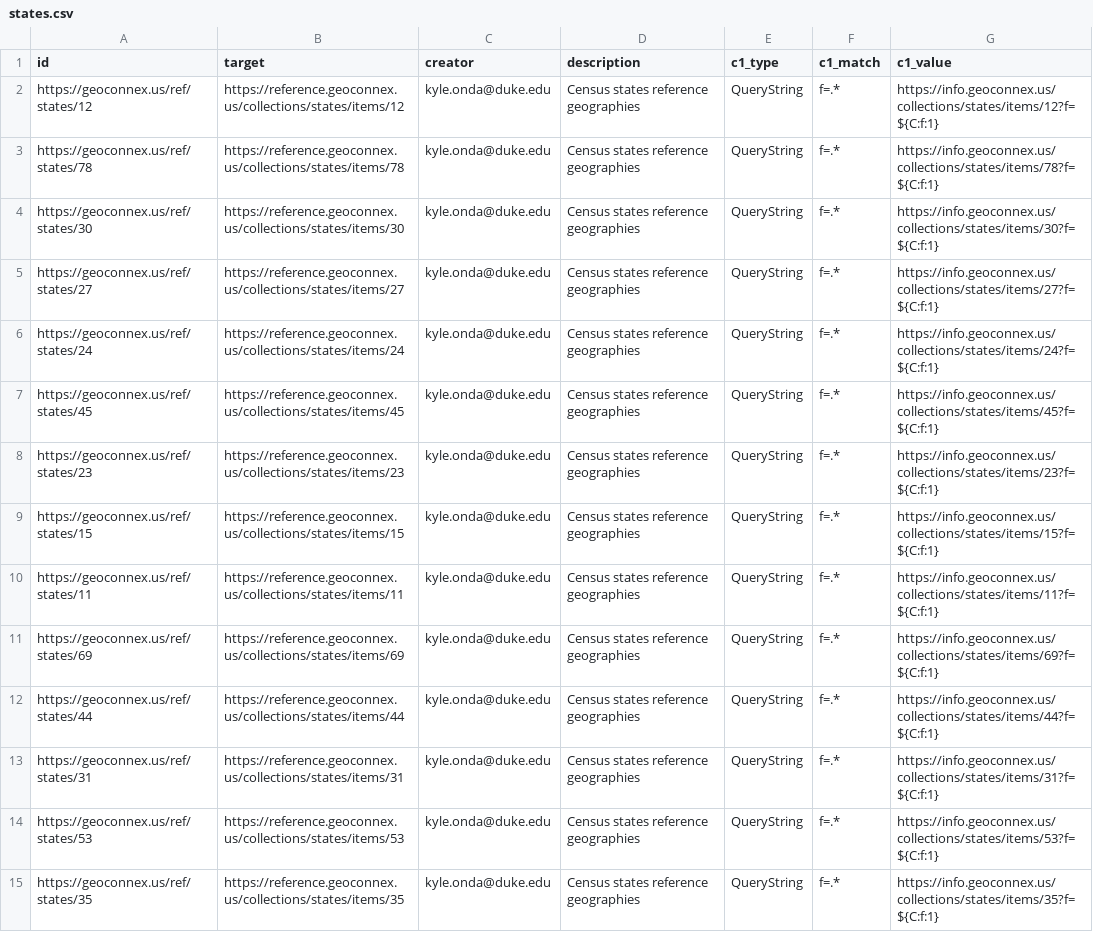
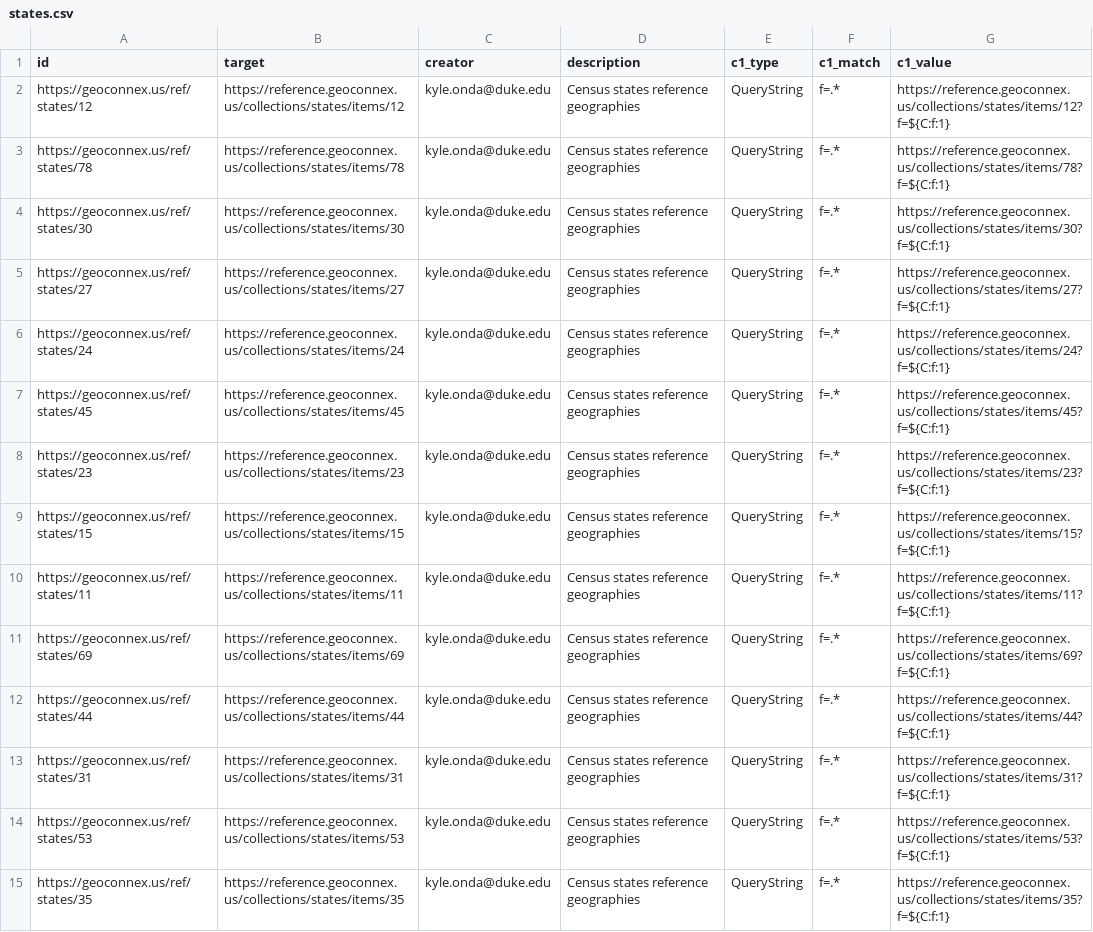
Before and after one commit to internetofwater/pids.geoconnex.us, a CSV file: build/namespaces/ref/states/states.csv, drawn as a sheet; only a part is shown; the diff covers the shown part only; the diff names each change by its address in the sheet, - before the commit and + after, or states it on an @@ line.

```diff
--- a/build/namespaces/ref/states/states.csv
+++ b/build/namespaces/ref/states/states.csv
-G2 (c1_value): https://info.geoconnex.us/collections/states/items/12?f=${C:f:1}
+G2 (c1_value): https://reference.geoconnex.us/collections/states/items/12?f=${C:f:1}
-G3 (c1_value): https://info.geoconnex.us/collections/states/items/78?f=${C:f:1}
+G3 (c1_value): https://reference.geoconnex.us/collections/states/items/78?f=${C:f:1}
-G4 (c1_value): https://info.geoconnex.us/collections/states/items/30?f=${C:f:1}
+G4 (c1_value): https://reference.geoconnex.us/collections/states/items/30?f=${C:f:1}
-G5 (c1_value): https://info.geoconnex.us/collections/states/items/27?f=${C:f:1}
+G5 (c1_value): https://reference.geoconnex.us/collections/states/items/27?f=${C:f:1}
-G6 (c1_value): https://info.geoconnex.us/collections/states/items/24?f=${C:f:1}
+G6 (c1_value): https://reference.geoconnex.us/collections/states/items/24?f=${C:f:1}
-G7 (c1_value): https://info.geoconnex.us/collections/states/items/45?f=${C:f:1}
+G7 (c1_value): https://reference.geoconnex.us/collections/states/items/45?f=${C:f:1}
-G8 (c1_value): https://info.geoconnex.us/collections/states/items/23?f=${C:f:1}
+G8 (c1_value): https://reference.geoconnex.us/collections/states/items/23?f=${C:f:1}
-G9 (c1_value): https://info.geoconnex.us/collections/states/items/15?f=${C:f:1}
+G9 (c1_value): https://reference.geoconnex.us/collections/states/items/15?f=${C:f:1}
-G10 (c1_value): https://info.geoconnex.us/collections/states/items/11?f=${C:f:1}
+G10 (c1_value): https://reference.geoconnex.us/collections/states/items/11?f=${C:f:1}
-G11 (c1_value): https://info.geoconnex.us/collections/states/items/69?f=${C:f:1}
+G11 (c1_value): https://reference.geoconnex.us/collections/states/items/69?f=${C:f:1}
-G12 (c1_value): https://info.geoconnex.us/collections/states/items/44?f=${C:f:1}
+G12 (c1_value): https://reference.geoconnex.us/collections/states/items/44?f=${C:f:1}
-G13 (c1_value): https://info.geoconnex.us/collections/states/items/31?f=${C:f:1}
+G13 (c1_value): https://reference.geoconnex.us/collections/states/items/31?f=${C:f:1}
-G14 (c1_value): https://info.geoconnex.us/collections/states/items/53?f=${C:f:1}
+G14 (c1_value): https://reference.geoconnex.us/collections/states/items/53?f=${C:f:1}
-G15 (c1_value): https://info.geoconnex.us/collections/states/items/35?f=${C:f:1}
+G15 (c1_value): https://reference.geoconnex.us/collections/states/items/35?f=${C:f:1}
```
Also changed, not shown: 42 edited cells elsewhere in this file, build/namespaces/ref/aiannh/aiannh.csv, build/namespaces/ref/cbsa/cbsa.csv, 23 other files.
